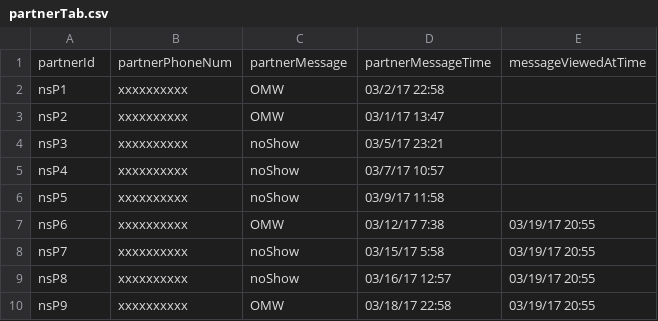
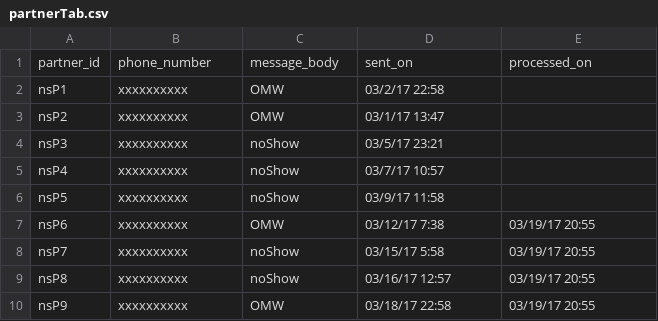
Before and after one commit to ags2121/automated-buddy-system, a CSV file: partnerTab.csv, drawn as a sheet; removed rows and columns are numbered as before the commit, all else as after; the diff names each change by its address in the sheet, - before the commit and + after, or states it on an @@ line.

```diff
--- a/partnerTab.csv
+++ b/partnerTab.csv
-row 1: partnerId | partnerPhoneNum | partnerMessage | partnerMessageTime | messageViewedAtTime
+row 1: partner_id | phone_number | message_body | sent_on | processed_on
```
Also changed, not shown: clientTab.csv, 4 other files.
